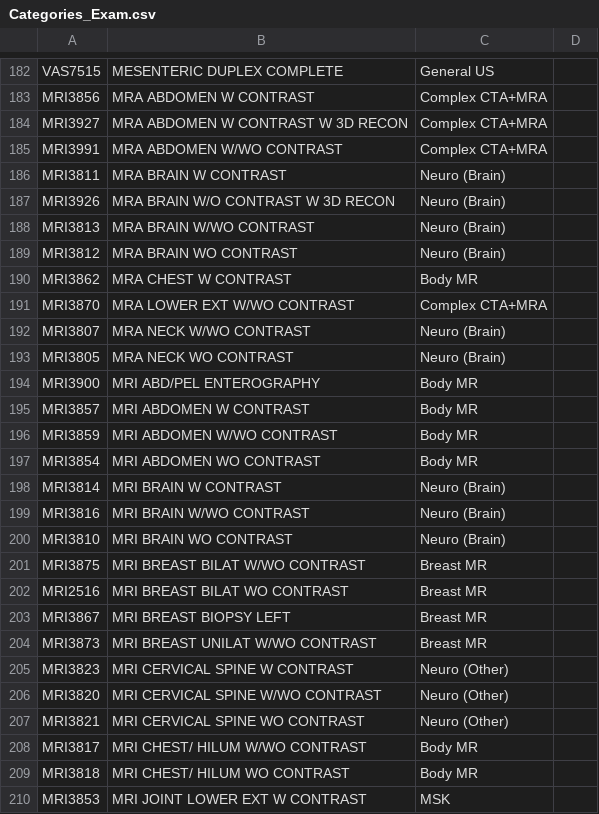
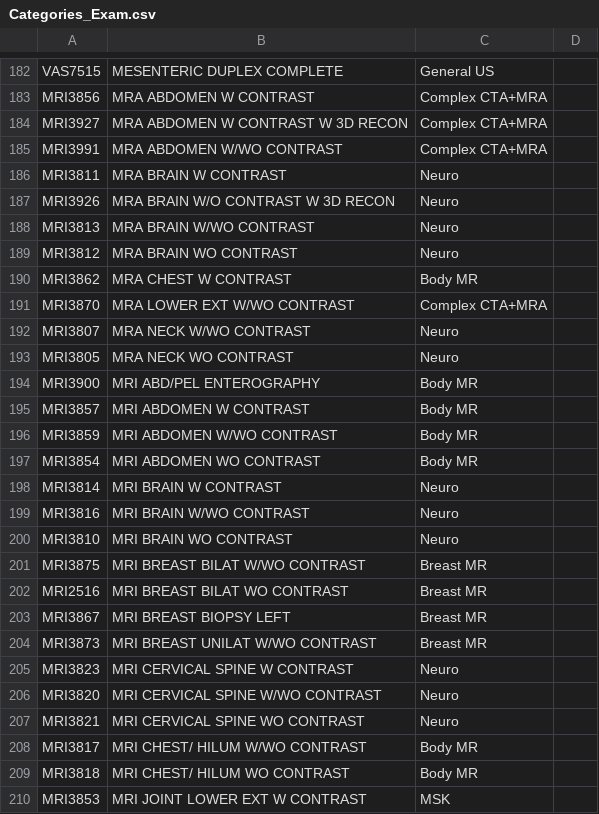
Before and after one commit to overtone1000/Rotation_Tool, a CSV file: core/categories/Categories_Exam.csv, drawn as a sheet; only a part is shown, gaps mark what is left out; the diff covers the shown part only.

Commit message:
Unify neuro, med covers ED neuro

```diff
--- a/core/categories/Categories_Exam.csv
+++ b/core/categories/Categories_Exam.csv
@@ -185,10 +185,10 @@ MRI3927,MRA ABDOMEN W CONTRAST W 3D RECON,Complex CTA+MRA,
 MRI3991,MRA ABDOMEN W/WO CONTRAST,Complex CTA+MRA,
-MRI3811,MRA BRAIN W CONTRAST,Neuro (Brain),
-MRI3926,MRA BRAIN W/O CONTRAST W 3D RECON,Neuro (Brain),
-MRI3813,MRA BRAIN W/WO CONTRAST,Neuro (Brain),
-MRI3812,MRA BRAIN WO CONTRAST,Neuro (Brain),
+MRI3811,MRA BRAIN W CONTRAST,Neuro,
+MRI3926,MRA BRAIN W/O CONTRAST W 3D RECON,Neuro,
+MRI3813,MRA BRAIN W/WO CONTRAST,Neuro,
+MRI3812,MRA BRAIN WO CONTRAST,Neuro,
 MRI3862,MRA CHEST W CONTRAST,Body MR,
 MRI3870,MRA LOWER EXT W/WO CONTRAST,Complex CTA+MRA,
-MRI3807,MRA NECK W/WO CONTRAST,Neuro (Brain),
-MRI3805,MRA NECK WO CONTRAST,Neuro (Brain),
+MRI3807,MRA NECK W/WO CONTRAST,Neuro,
+MRI3805,MRA NECK WO CONTRAST,Neuro,
 MRI3900,MRI ABD/PEL ENTEROGRAPHY,Body MR,
@@ -197,5 +197,5 @@ MRI3859,MRI ABDOMEN W/WO CONTRAST,Body MR,
 MRI3854,MRI ABDOMEN WO CONTRAST,Body MR,
-MRI3814,MRI BRAIN W CONTRAST,Neuro (Brain),
-MRI3816,MRI BRAIN W/WO CONTRAST,Neuro (Brain),
-MRI3810,MRI BRAIN WO CONTRAST,Neuro (Brain),
+MRI3814,MRI BRAIN W CONTRAST,Neuro,
+MRI3816,MRI BRAIN W/WO CONTRAST,Neuro,
+MRI3810,MRI BRAIN WO CONTRAST,Neuro,
 MRI3875,MRI BREAST BILAT W/WO CONTRAST,Breast MR,
@@ -204,5 +204,5 @@ MRI3867,MRI BREAST BIOPSY LEFT,Breast MR,
 MRI3873,MRI BREAST UNILAT W/WO CONTRAST,Breast MR,
-MRI3823,MRI CERVICAL SPINE W CONTRAST,Neuro (Other),
-MRI3820,MRI CERVICAL SPINE W/WO CONTRAST,Neuro (Other),
-MRI3821,MRI CERVICAL SPINE WO CONTRAST,Neuro (Other),
+MRI3823,MRI CERVICAL SPINE W CONTRAST,Neuro,
+MRI3820,MRI CERVICAL SPINE W/WO CONTRAST,Neuro,
+MRI3821,MRI CERVICAL SPINE WO CONTRAST,Neuro,
 MRI3817,MRI CHEST/ HILUM W/WO CONTRAST,Body MR,
```
Also changed, not shown: 9 edited cells elsewhere in this file, 5 other files.
